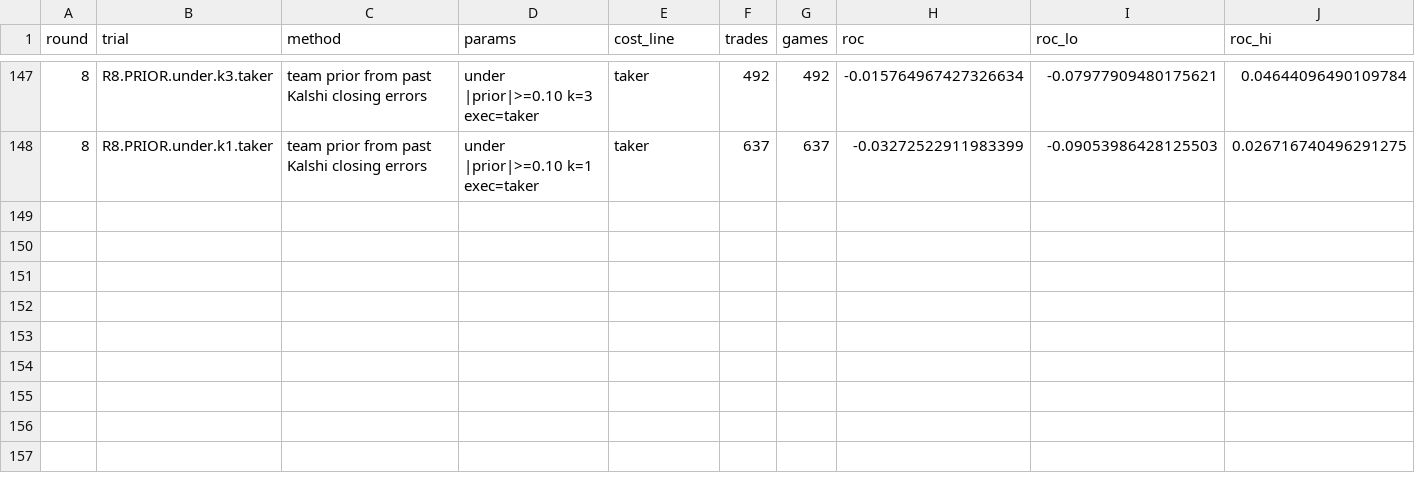
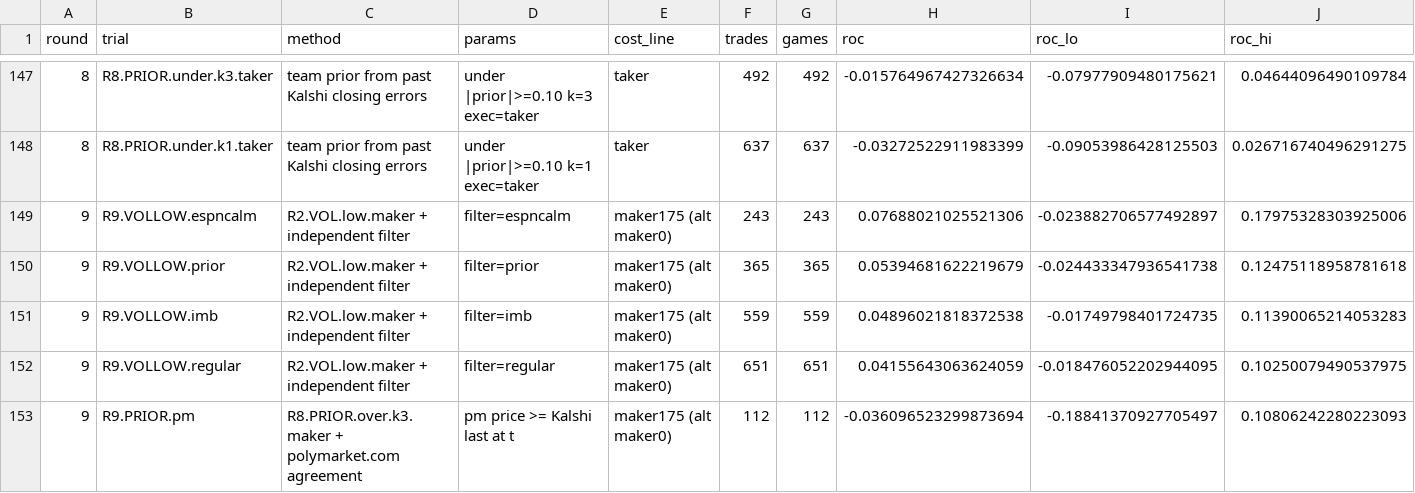
Before and after one commit to katsdivi/GQ-Hacks, a CSV file: results/posthoc_costside/trials_log.csv, drawn as a sheet; only a part is shown, gaps mark what is left out; rows hold the shown columns only; the diff names each change by its address in the sheet, - before the commit and + after, or states it on an @@ line.

```diff
--- a/results/posthoc_costside/trials_log.csv
+++ b/results/posthoc_costside/trials_log.csv
+row 149: 9 | R9.VOLLOW.espncalm | R2.VOL.low.maker + independent filter | filter=espncalm | maker175 (alt maker0) | 243 | 243 | 0.07688021025521306 | -0.023882706577492897 | 0.17975328303925006
+row 150: 9 | R9.VOLLOW.prior | R2.VOL.low.maker + independent filter | filter=prior | maker175 (alt maker0) | 365 | 365 | 0.05394681622219679 | -0.024433347936541738 | 0.12475118958781618
+row 151: 9 | R9.VOLLOW.imb | R2.VOL.low.maker + independent filter | filter=imb | maker175 (alt maker0) | 559 | 559 | 0.04896021818372538 | -0.01749798401724735 | 0.11390065214053283
+row 152: 9 | R9.VOLLOW.regular | R2.VOL.low.maker + independent filter | filter=regular | maker175 (alt maker0) | 651 | 651 | 0.04155643063624059 | -0.018476052202944095 | 0.10250079490537975
+row 153: 9 | R9.PRIOR.pm | R8.PRIOR.over.k3.maker + polymarket.com agreement | pm price >= Kalshi last at t | maker175 (alt maker0) | 112 | 112 | -0.036096523299873694 | -0.18841370927705497 | 0.10806242280223093
```
Also changed, not shown: 6 other files.
